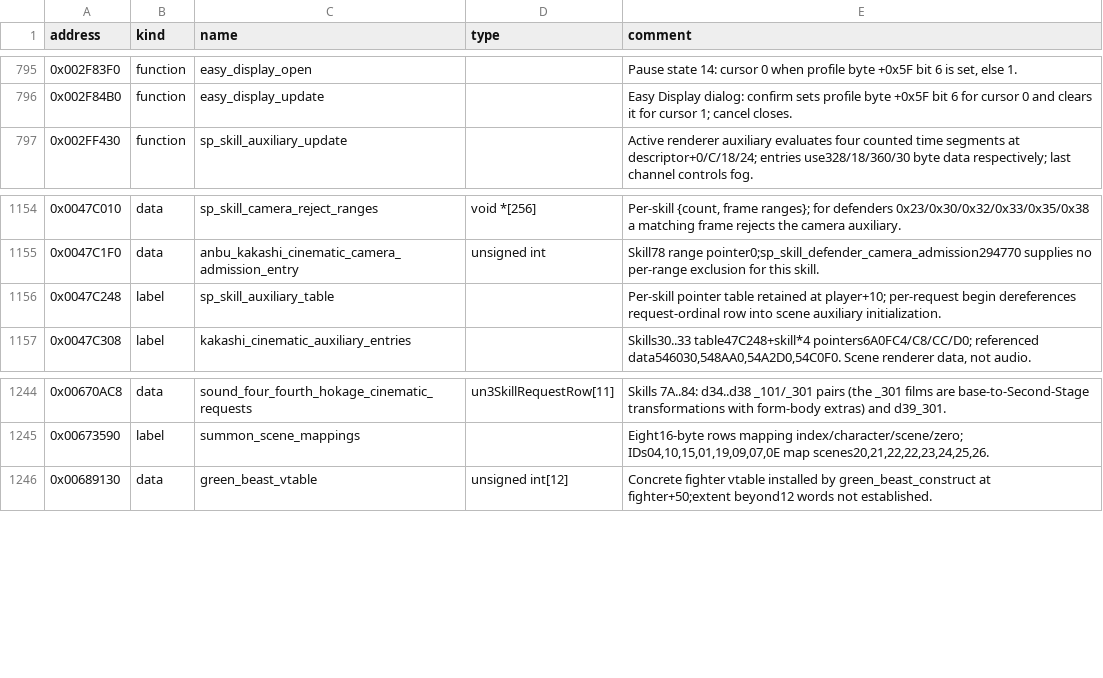
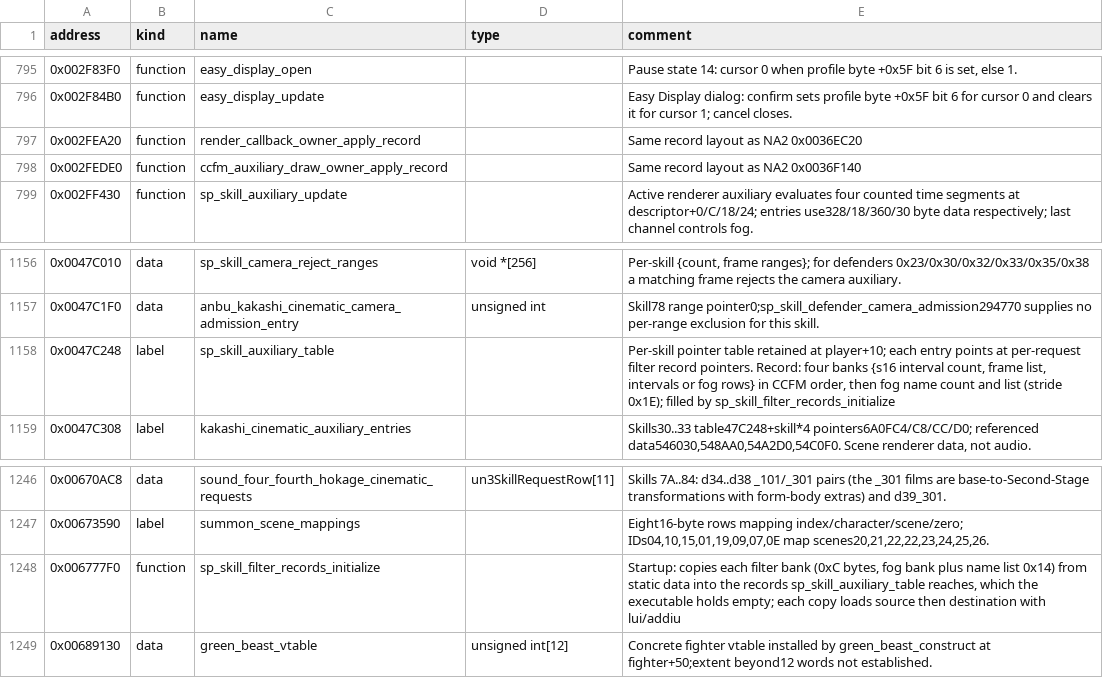
Before and after one commit to solid1353/UN-Workshop, a TSV file: reverse_engineering/annotations/UN3/SLUS_217.27/symbols.tsv, drawn as a sheet; only a part is shown, gaps mark what is left out.

Commit message:
Add -aud to keep the last game's sound in a windowed launch of two or three games, and record UN3's film filter data, its linked team films and the routines that apply them

```diff
--- a/reverse_engineering/annotations/UN3/SLUS_217.27/symbols.tsv
+++ b/reverse_engineering/annotations/UN3/SLUS_217.27/symbols.tsv
@@ -796,2 +796,4 @@ address	kind	name	type	comment
 0x002F84B0	function	easy_display_update		Easy Display dialog: confirm sets profile byte +0x5F bit 6 for cursor 0 and clears it for cursor 1; cancel closes.
+0x002FEA20	function	render_callback_owner_apply_record		Same record layout as NA2 0x0036EC20
+0x002FEDE0	function	ccfm_auxiliary_draw_owner_apply_record		Same record layout as NA2 0x0036F140
 0x002FF430	function	sp_skill_auxiliary_update		Active renderer auxiliary evaluates four counted time segments at descriptor+0/C/18/24; entries use328/18/360/30 byte data respectively; last channel controls fog.
@@ -1155,3 +1157,3 @@ address	kind	name	type	comment
 0x0047C1F0	data	anbu_kakashi_cinematic_camera_admission_entry	unsigned int	Skill78 range pointer0;sp_skill_defender_camera_admission294770 supplies no per-range exclusion for this skill.
-0x0047C248	label	sp_skill_auxiliary_table		Per-skill pointer table retained at player+10; per-request begin dereferences request-ordinal row into scene auxiliary initialization.
+0x0047C248	label	sp_skill_auxiliary_table		Per-skill pointer table retained at player+10; each entry points at per-request filter record pointers. Record: four banks {s16 interval count, frame list, intervals or fog rows} in CCFM order, then fog name count and list (stride 0x1E); filled by sp_skill_filter_records_initialize
 0x0047C308	label	kakashi_cinematic_auxiliary_entries		Skills30..33 table47C248+skill*4 pointers6A0FC4/C8/CC/D0; referenced data546030,548AA0,54A2D0,54C0F0. Scene renderer data, not audio.
@@ -1245,2 +1247,3 @@ address	kind	name	type	comment
 0x00673590	label	summon_scene_mappings		Eight16-byte rows mapping index/character/scene/zero; IDs04,10,15,01,19,09,07,0E map scenes20,21,22,22,23,24,25,26.
+0x006777F0	function	sp_skill_filter_records_initialize		Startup: copies each filter bank (0xC bytes, fog bank plus name list 0x14) from static data into the records sp_skill_auxiliary_table reaches, which the executable holds empty; each copy loads source then destination with lui/addiu
 0x00689130	data	green_beast_vtable	unsigned int[12]	Concrete fighter vtable installed by green_beast_construct at fighter+50;extent beyond12 words not established.
```
Also changed, not shown: 12 other files.
